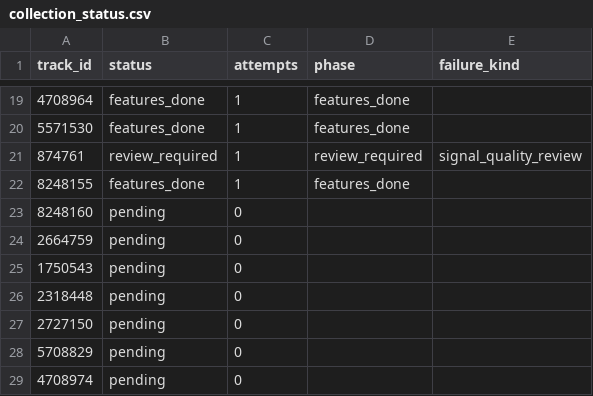
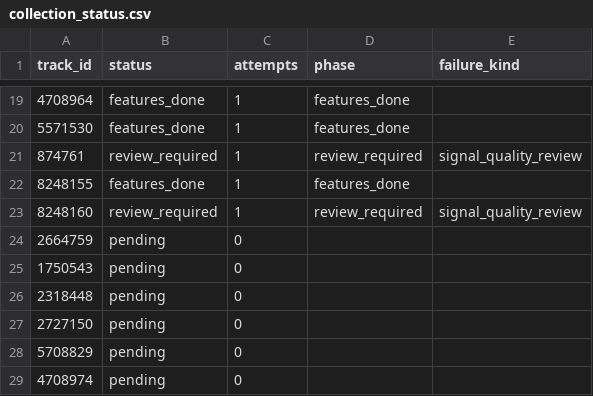
Before and after one commit to daniel5909/ccm_dat_DA, a CSV file: outputs/v3_1335/collection_status.csv, drawn as a sheet; only a part is shown, gaps mark what is left out.

```diff
--- a/outputs/v3_1335/collection_status.csv
+++ b/outputs/v3_1335/collection_status.csv
@@ -22,3 +22,3 @@
 8248155,features_done,1,features_done,
-8248160,pending,0,,
+8248160,review_required,1,review_required,signal_quality_review
 2664759,pending,0,,
```
Also changed, not shown: outputs/v3_1335/review_required.csv, 2 other files.
